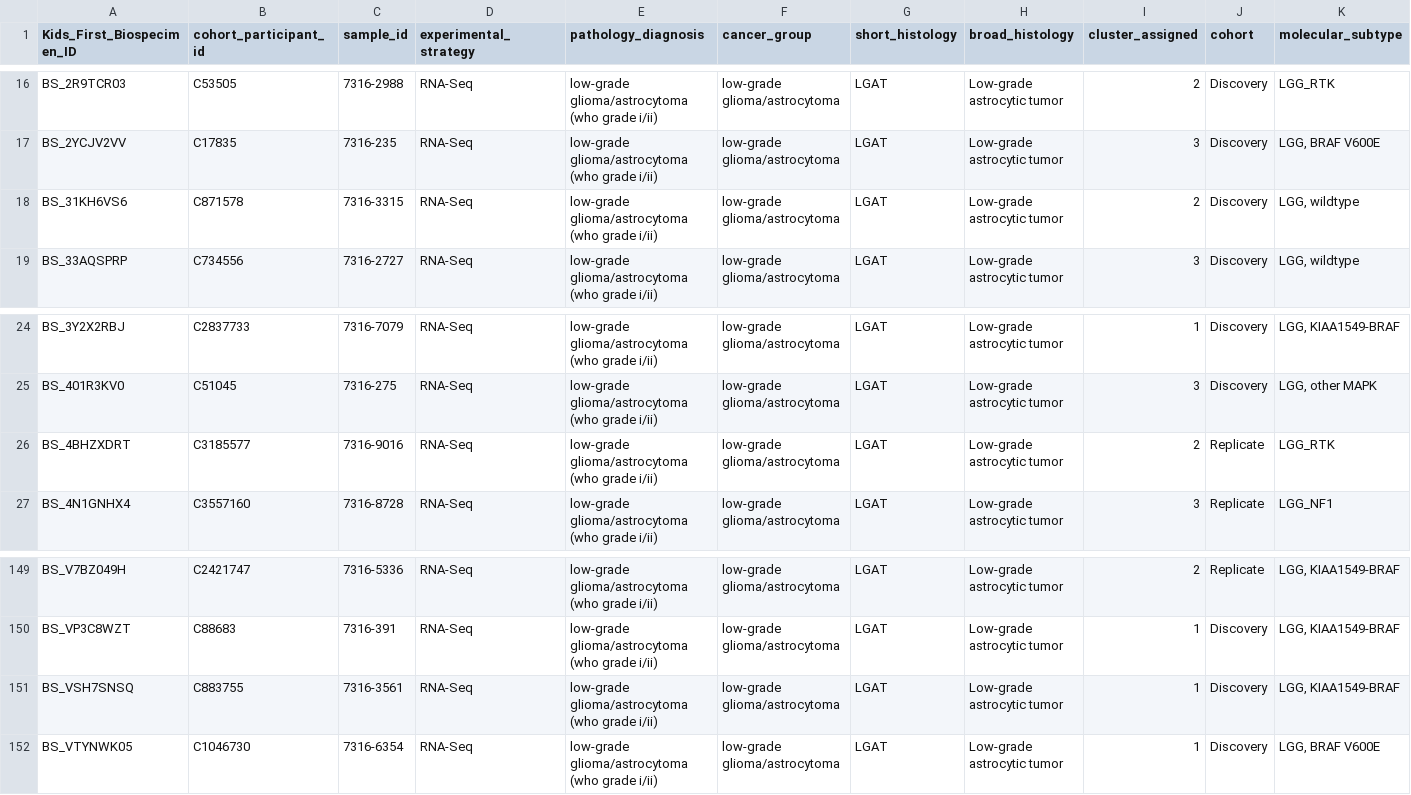
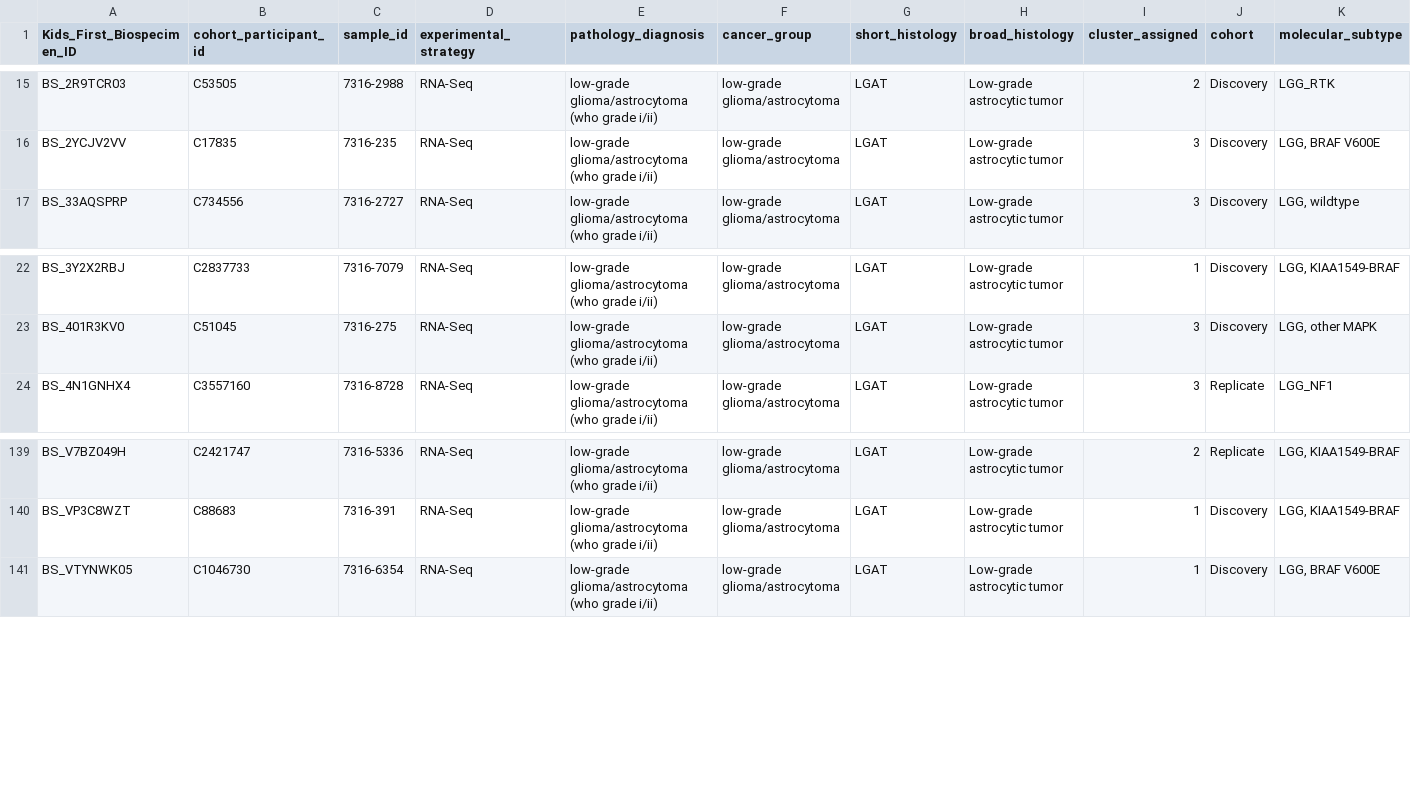
Before and after one commit to d3b-center/pLGG_imaging_clustering_genomic, a TSV file: analyses/imaging_cluster_analysis/results/cluster_anno/LGG_cluster_info.tsv, drawn as a sheet; only a part is shown, gaps mark what is left out; the diff covers the shown part only.

```diff
--- a/analyses/imaging_cluster_analysis/results/cluster_anno/LGG_cluster_info.tsv
+++ b/analyses/imaging_cluster_analysis/results/cluster_anno/LGG_cluster_info.tsv
@@ -17,3 +16,2 @@ BS_2R9TCR03	C53505	7316-2988	RNA-Seq	low-grade glioma/astrocytoma (who grade i/i
 BS_2YCJV2VV	C17835	7316-235	RNA-Seq	low-grade glioma/astrocytoma (who grade i/ii)	low-grade glioma/astrocytoma	LGAT	Low-grade astrocytic tumor	3	Discovery	LGG, BRAF V600E
-BS_31KH6VS6	C871578	7316-3315	RNA-Seq	low-grade glioma/astrocytoma (who grade i/ii)	low-grade glioma/astrocytoma	LGAT	Low-grade astrocytic tumor	2	Discovery	LGG, wildtype
 BS_33AQSPRP	C734556	7316-2727	RNA-Seq	low-grade glioma/astrocytoma (who grade i/ii)	low-grade glioma/astrocytoma	LGAT	Low-grade astrocytic tumor	3	Discovery	LGG, wildtype
@@ -25,3 +23,2 @@ BS_3Y2X2RBJ	C2837733	7316-7079	RNA-Seq	low-grade glioma/astrocytoma (who grade i
 BS_401R3KV0	C51045	7316-275	RNA-Seq	low-grade glioma/astrocytoma (who grade i/ii)	low-grade glioma/astrocytoma	LGAT	Low-grade astrocytic tumor	3	Discovery	LGG, other MAPK
-BS_4BHZXDRT	C3185577	7316-9016	RNA-Seq	low-grade glioma/astrocytoma (who grade i/ii)	low-grade glioma/astrocytoma	LGAT	Low-grade astrocytic tumor	2	Replicate	LGG_RTK
 BS_4N1GNHX4	C3557160	7316-8728	RNA-Seq	low-grade glioma/astrocytoma (who grade i/ii)	low-grade glioma/astrocytoma	LGAT	Low-grade astrocytic tumor	3	Replicate	LGG_NF1
@@ -150,3 +140,2 @@ BS_V7BZ049H	C2421747	7316-5336	RNA-Seq	low-grade glioma/astrocytoma (who grade i
 BS_VP3C8WZT	C88683	7316-391	RNA-Seq	low-grade glioma/astrocytoma (who grade i/ii)	low-grade glioma/astrocytoma	LGAT	Low-grade astrocytic tumor	1	Discovery	LGG, KIAA1549-BRAF
-BS_VSH7SNSQ	C883755	7316-3561	RNA-Seq	low-grade glioma/astrocytoma (who grade i/ii)	low-grade glioma/astrocytoma	LGAT	Low-grade astrocytic tumor	1	Discovery	LGG, KIAA1549-BRAF
 BS_VTYNWK05	C1046730	7316-6354	RNA-Seq	low-grade glioma/astrocytoma (who grade i/ii)	low-grade glioma/astrocytoma	LGAT	Low-grade astrocytic tumor	1	Discovery	LGG, BRAF V600E
```
Also changed, not shown: 8 removed rows elsewhere in this file, 6 other files.
